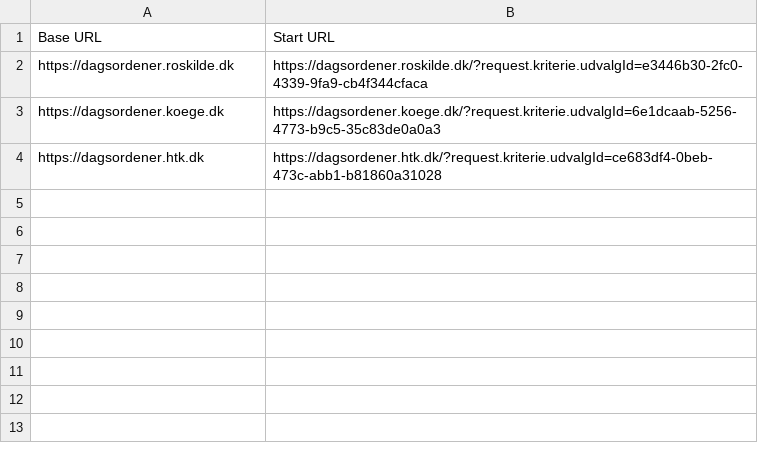
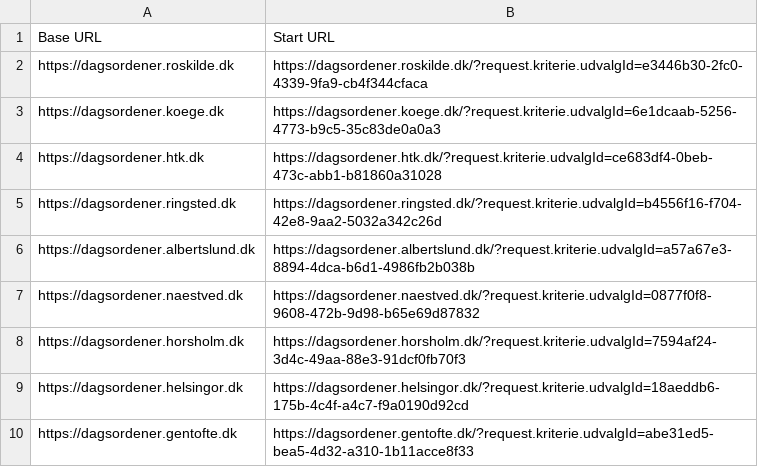
Before and after one commit to rojan1918/Kommunedata_data_pipeline, a CSV file: found_start_urls_byraad.csv, drawn as a sheet.

```diff
--- a/found_start_urls_byraad.csv
+++ b/found_start_urls_byraad.csv
@@ -4 +4,7 @@ https://dagsordener.koege.dk,https://dagsordener.koege.dk/?request.kriterie.udva
 https://dagsordener.htk.dk,https://dagsordener.htk.dk/?request.kriterie.udvalgId=ce683df4-0beb-473c-abb1-b81860a31028
+https://dagsordener.ringsted.dk,https://dagsordener.ringsted.dk/?request.kriterie.udvalgId=b4556f16-f704-42e8-9aa2-5032a342c26d
+https://dagsordener.albertslund.dk,https://dagsordener.albertslund.dk/?request.kriterie.udvalgId=a57a67e3-8894-4dca-b6d1-4986fb2b038b
+https://dagsordener.naestved.dk,https://dagsordener.naestved.dk/?request.kriterie.udvalgId=0877f0f8-9608-472b-9d98-b65e69d87832
+https://dagsordener.horsholm.dk,https://dagsordener.horsholm.dk/?request.kriterie.udvalgId=7594af24-3d4c-49aa-88e3-91dcf0fb70f3
+https://dagsordener.helsingor.dk,https://dagsordener.helsingor.dk/?request.kriterie.udvalgId=18aeddb6-175b-4c4f-a4c7-f9a0190d92cd
+https://dagsordener.gentofte.dk,https://dagsordener.gentofte.dk/?request.kriterie.udvalgId=abe31ed5-bea5-4d32-a310-1b11acce8f33
```
Also changed, not shown: found_start_urls.csv, found_start_urls_teknikmiljoe.csv, 1 other file.
